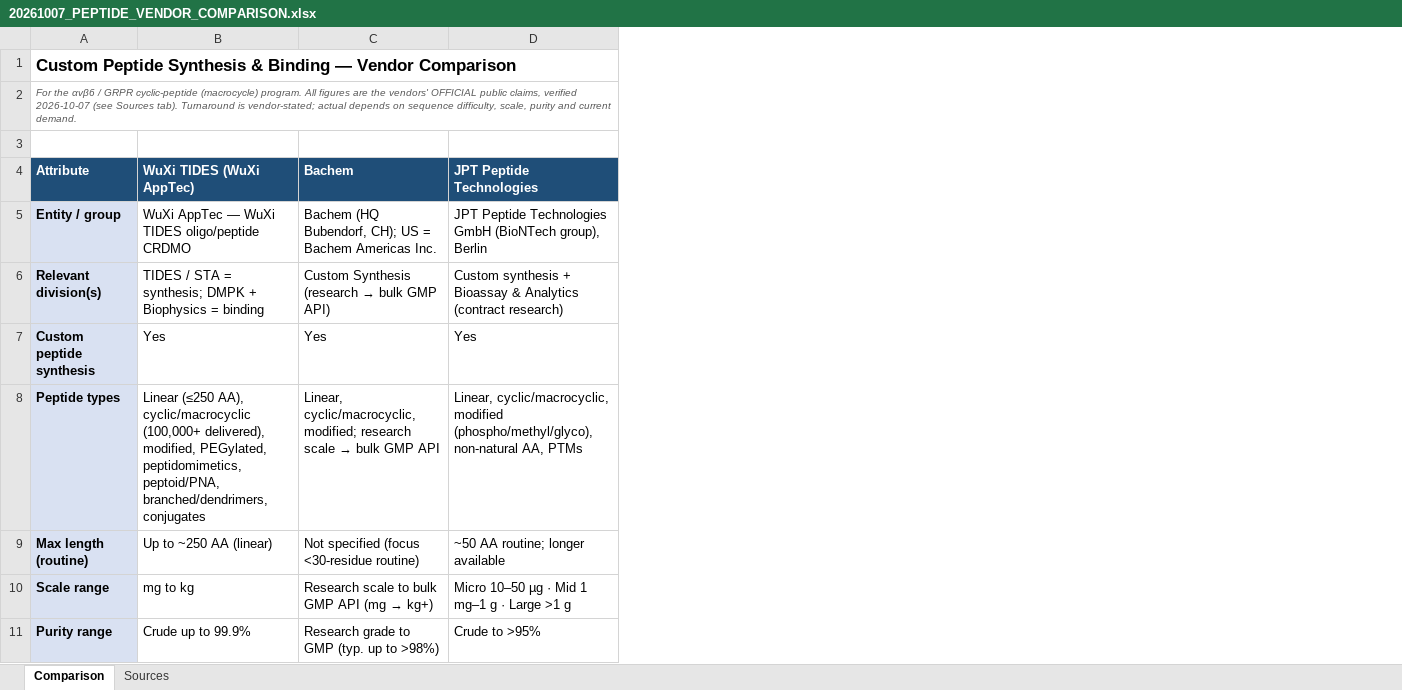
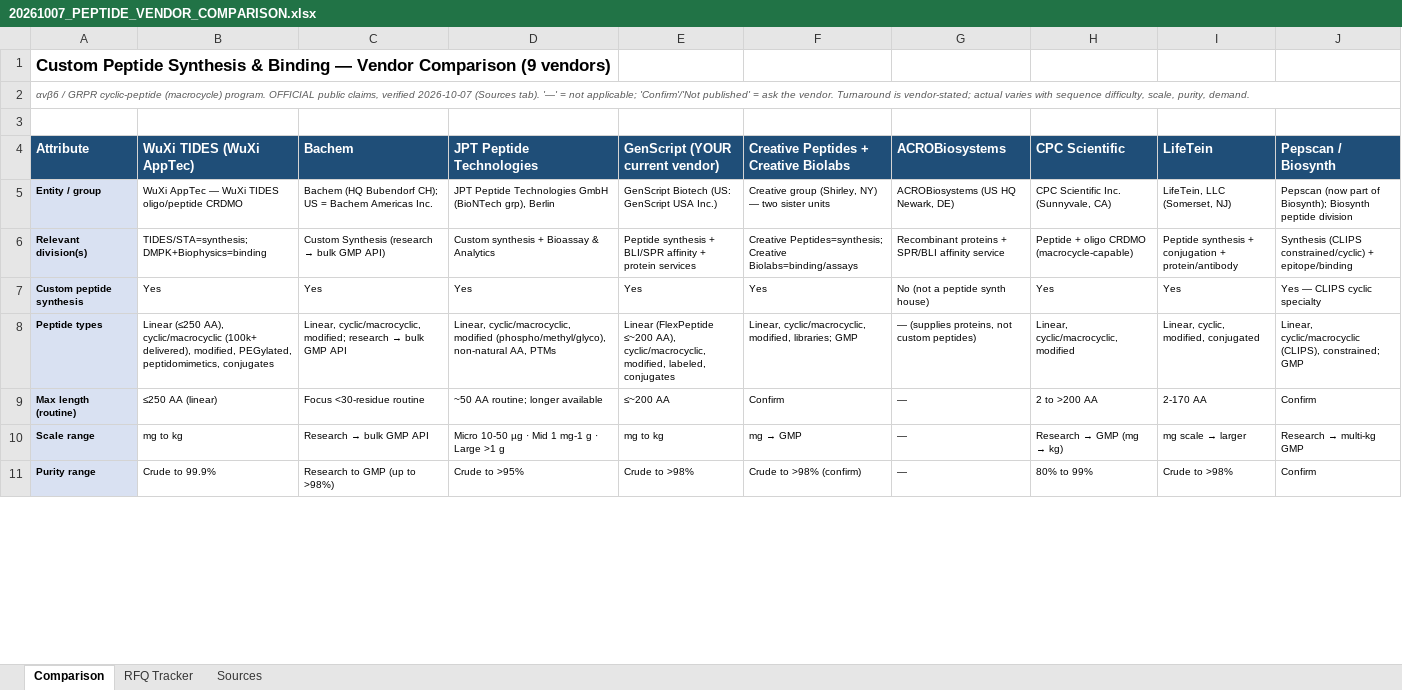
Before and after one commit to bioMate-AI/biomate-bioconductor-kb, an Excel workbook: docs/20261007_PEPTIDE_VENDOR_COMPARISON.xlsx, sheet Comparison, drawn as a sheet; only a part is shown; values as stored, in another font and other column widths than the file's, no borders; the diff covers the shown part only; the diff names each change by its address in the sheet, - before the commit and + after, or states it on an @@ line.

```diff
--- a/docs/20261007_PEPTIDE_VENDOR_COMPARISON.xlsx (sheet Comparison)
+++ b/docs/20261007_PEPTIDE_VENDOR_COMPARISON.xlsx (sheet Comparison)
+sheet tab: RFQ Tracker
+column E (GenScript (YOUR current vendor)), rows 5-11: GenScript Biotech (US: GenScript USA Inc.) | Peptide synthesis + BLI/SPR affinity + protein services | Yes | Linear (FlexPeptide ≤~200 AA), cyclic/macrocyclic, modified, labeled, conjugates | ≤~200 AA | mg to kg | Crude to >98%
+column F, rows 4-11: Creative Peptides + Creative Biolabs | Creative group (Shirley, NY) — two sister units | Creative Peptides=synthesis; Creative Biolabs=binding/assays | Yes | Linear, cyclic/macrocyclic, modified, libraries; GMP | Confirm | mg → GMP | Crude to >98% (confirm)
+column G (ACROBiosystems), rows 5-11: ACROBiosystems (US HQ Newark, DE) | Recombinant proteins + SPR/BLI affinity service | No (not a peptide synth house) | — (supplies proteins, not custom peptides) | — | — | —
+column H (CPC Scientific), rows 5-11: CPC Scientific Inc. (Sunnyvale, CA) | Peptide + oligo CRDMO (macrocycle-capable) | Yes | Linear, cyclic/macrocyclic, modified | 2 to >200 AA | Research → GMP (mg → kg) | 80% to 99%
+column I (LifeTein), rows 5-11: LifeTein, LLC (Somerset, NJ) | Peptide synthesis + conjugation + protein/antibody | Yes | Linear, cyclic, modified, conjugated | 2-170 AA | mg scale → larger | Crude to >98%
+column J (Pepscan / Biosynth), rows 5-11: Pepscan (now part of Biosynth); Biosynth peptide division | Synthesis (CLIPS constrained/cyclic) + epitope/binding | Yes — CLIPS cyclic specialty | Linear, cyclic/macrocyclic (CLIPS), constrained; GMP | Confirm | Research → multi-kg GMP | Confirm
-A1 (Attribute): …Vendor Comparison
+A1 (Attribute): …Vendor Comparison (9 vendors)
-A2 (Attribute): For the αvβ6 / GRPR cyclic-peptide (macrocycle) program. All figures are the vendors' OFFICIAL public claims, verified 2026-10-07 (see Sources tab). Turnaround is vendor-stated; actual depends on sequence difficulty, scale, purity and current demand.
+A2 (Attribute): αvβ6 / GRPR cyclic-peptide (macrocycle) program. OFFICIAL public claims, verified 2026-10-07 (Sources tab). '—' = not applicable; 'Confirm'/'Not published' = ask the vendor. Turnaround is vendor-stated; actual varies with sequence difficulty, scale, purity, demand.
@@ A5:D11 text size: smaller @@
-C5 (Bachem): Bachem (HQ Bubendorf, CH); US…
+C5 (Bachem): Bachem (HQ Bubendorf CH); US…
-D5 (JPT Peptide Technologies): …GmbH (BioNTech group), Berlin
+D5 (JPT Peptide Technologies): …GmbH (BioNTech grp), Berlin
-B6 (WuXi TIDES (WuXi AppTec)): TIDES / STA = synthesis; DMPK + Biophysics = binding
+B6 (WuXi TIDES (WuXi AppTec)): TIDES/STA=synthesis; DMPK+Biophysics=binding
-D6 (JPT Peptide Technologies): …& Analytics (contract research)
+D6 (JPT Peptide Technologies): …& Analytics
-B8 (WuXi TIDES (WuXi AppTec)): …AA), cyclic/macrocyclic (100,000+ delivered), modified, PEGylated, peptidomimetics, peptoid/PNA, branched/dendrimers, conjugates
+B8 (WuXi TIDES (WuXi AppTec)): …AA), cyclic/macrocyclic (100k+ delivered), modified, PEGylated, peptidomimetics, conjugates
@@ C8 (Bachem): …modified; research scale → bulk… → …modified; research → bulk… @@
-B9 (WuXi TIDES (WuXi AppTec)): Up to ~250 AA (linear)
+B9 (WuXi TIDES (WuXi AppTec)): ≤250 AA (linear)
-C9 (Bachem): Not specified (focus <30-residue routine)
+C9 (Bachem): Focus <30-residue routine
@@ C10 (Bachem): Research scale to bulk GMP API (mg → kg+) → Research → bulk GMP API @@
-D10 (JPT Peptide Technologies): Micro 10–50 µg · Mid 1 mg–1 g · Large >1 g
+D10 (JPT Peptide Technologies): Micro 10-50 µg · Mid 1 mg-1 g · Large >1 g
-B11 (WuXi TIDES (WuXi AppTec)): Crude up to 99.9%
+B11 (WuXi TIDES (WuXi AppTec)): Crude to 99.9%
-C11 (Bachem): Research grade to GMP (typ. up to >98%)
+C11 (Bachem): Research to GMP (up to >98%)
```
Also changed, not shown: 2 added rows, 2 removed rows, 30 edited cells and cell formats elsewhere in this sheet, sheet Sources.
